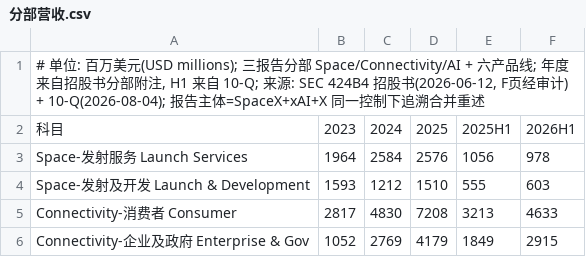
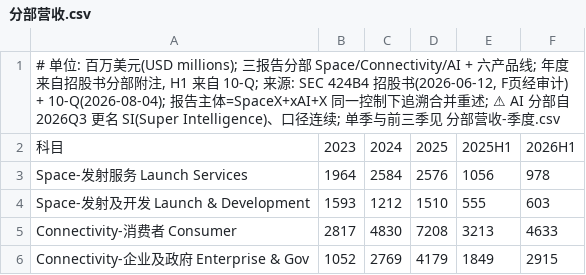
Before and after one commit to opings/investor-analyzer, a CSV file: finance/spacex/财务数据/分部营收.csv, drawn as a sheet; only a part is shown; the diff names each change by its address in the sheet, - before the commit and + after, or states it on an @@ line.

```diff
--- a/finance/spacex/财务数据/分部营收.csv
+++ b/finance/spacex/财务数据/分部营收.csv
-A1: …合并重述
+A1: …合并重述; ⚠ AI 分部自 2026Q3 更名 SI(Super Intelligence)、口径连续; 单季与前三季见 分部营收-季度.csv
```
Also changed, not shown: finance/spacex/财务数据/固定资产明细.csv, finance/spacex/财务数据/折旧测算-AI分部.csv, 14 other files.
